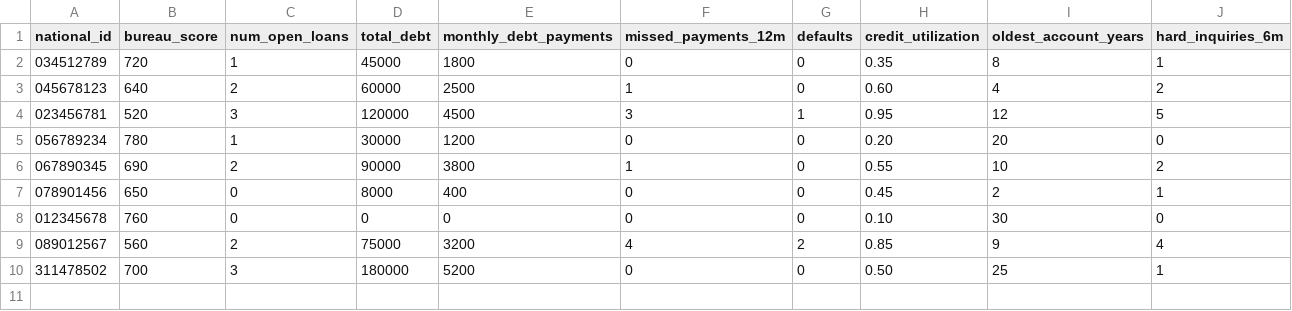
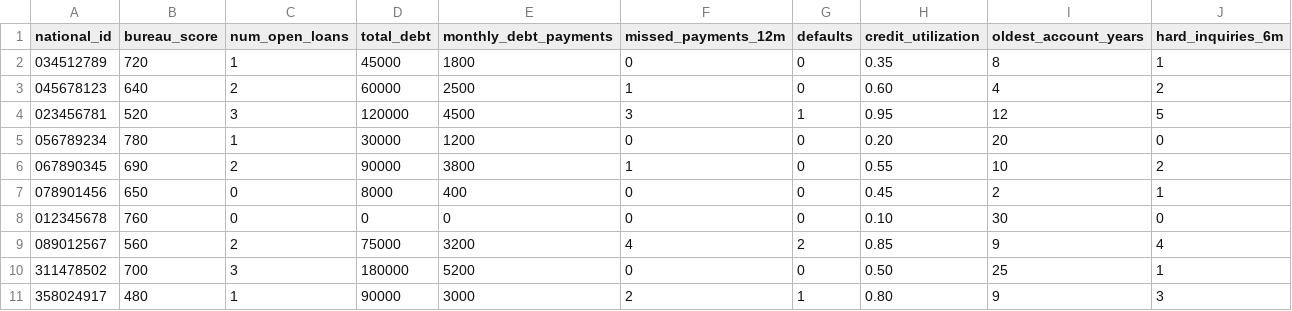
Before and after one commit to rosenthala47-ctrl/rehit-babait, a CSV file: customer-risk-rating/data/bureau/credit_register.csv, drawn as a sheet.

```diff
--- a/customer-risk-rating/data/bureau/credit_register.csv
+++ b/customer-risk-rating/data/bureau/credit_register.csv
@@ -10 +10,2 @@ national_id,bureau_score,num_open_loans,total_debt,monthly_debt_payments,missed_
 311478502,700,3,180000,5200,0,0,0.50,25,1
+358024917,480,1,90000,3000,2,1,0.80,9,3
```
Also changed, not shown: customer-risk-rating/data/sample/demographics.csv, customer-risk-rating/data/sample/employment.csv, 6 other files.
